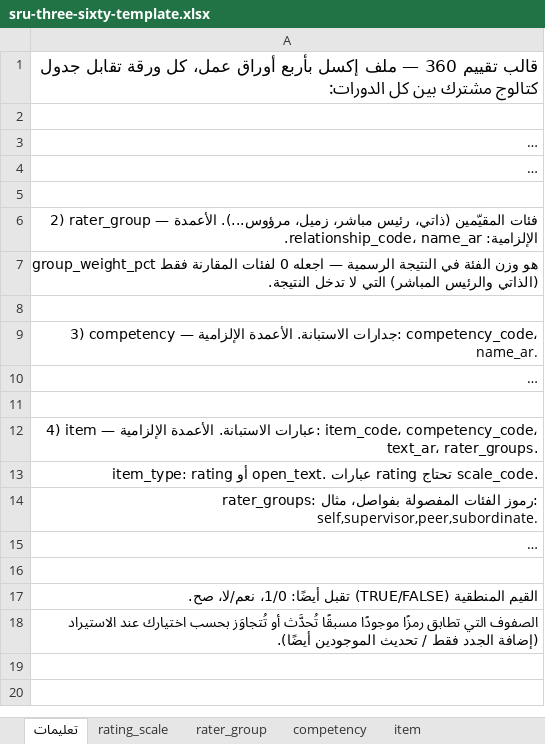
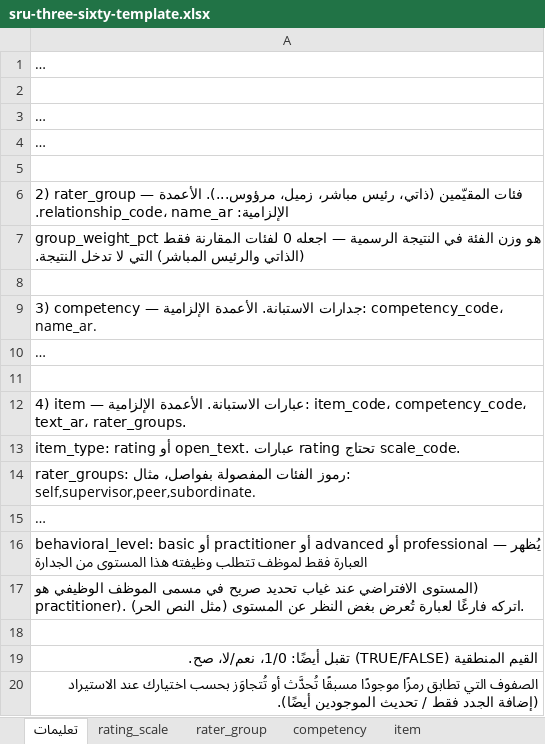
Before and after one commit to aboazzam/sru_hr_performance, an Excel workbook: public/templates/sru-three-sixty-template.xlsx, sheet تعليمات, drawn as a sheet; long unchanged cells end in …; values as stored, in another font and other column widths than the file's, no borders; the diff names each change by its address in the sheet, - before the commit and + after, or states it on an @@ line.

```diff
--- a/public/templates/sru-three-sixty-template.xlsx (sheet تعليمات)
+++ b/public/templates/sru-three-sixty-template.xlsx (sheet تعليمات)
-A1 bold: on
+A1 bold: off, text size: smaller
-A3 alignment: right
+A3 alignment: left
-A6:A7 alignment: right
+A6:A7 alignment: left
-A9:A10 alignment: right
+A9:A10 alignment: left
-A12:A15 alignment: right
+A12:A15 alignment: left
+row 16: behavioral_level: basic أو practitioner أو advanced أو professional — يُظهر العبارة فقط لموظف تتطلب وظيفته هذا المستوى من الجدارة
+row 17: (المستوى الافتراضي عند غياب تحديد صريح في مسمى الموظف الوظيفي هو practitioner). اتركه فارغًا لعبارة تُعرض بغض النظر عن المستوى (مثل النص الحر).
```
Also changed, not shown: sheet item, sheet rater_group, sheet rating_scale, sheet competency, 11 other files.
